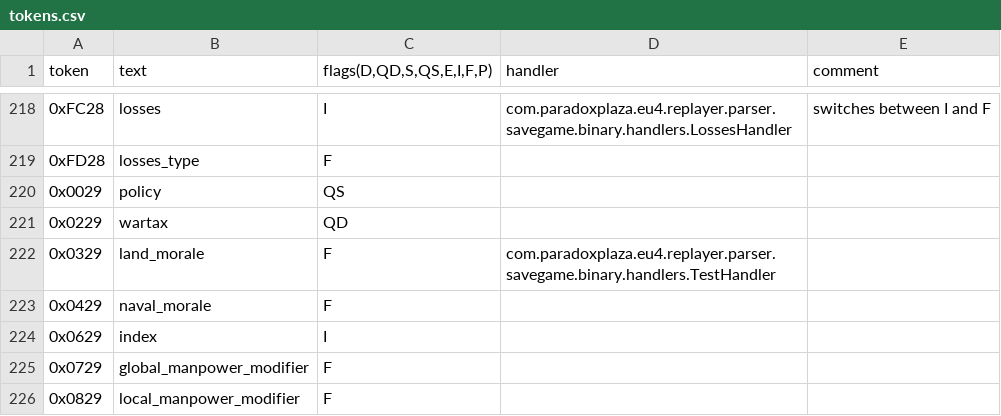
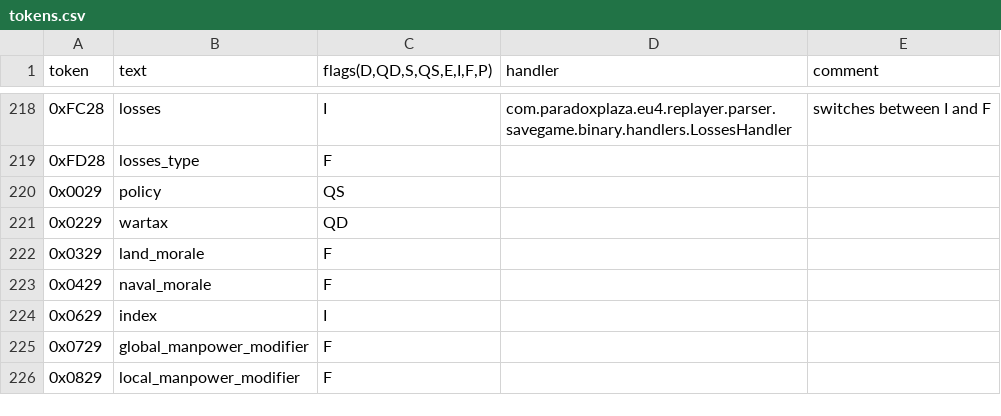
Before and after one commit to PreXident/Replayer, a CSV file: src/main/resources/tokens.csv, drawn as a sheet; only a part is shown, gaps mark what is left out.

Commit message:
Removed forgotten test handler

```diff
--- a/src/main/resources/tokens.csv
+++ b/src/main/resources/tokens.csv
@@ -221,3 +221,3 @@ token;text;flags(D,QD,S,QS,E,I,F,P);handler;comment
 0x0229;wartax;QD;;
-0x0329;land_morale;F;com.paradoxplaza.eu4.replayer.parser.savegame.binary.handlers.TestHandler;
+0x0329;land_morale;F;;
 0x0429;naval_morale;F;;
```
